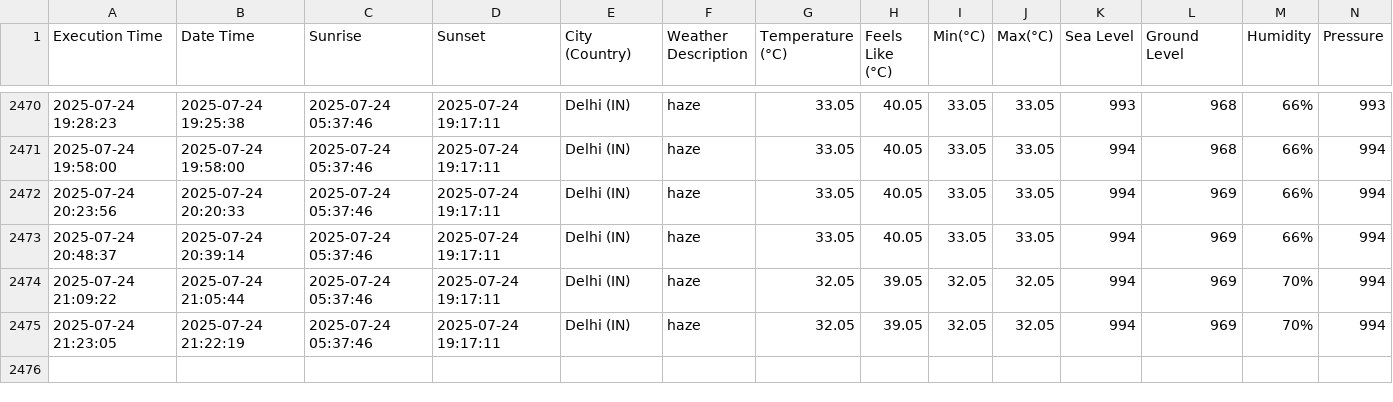
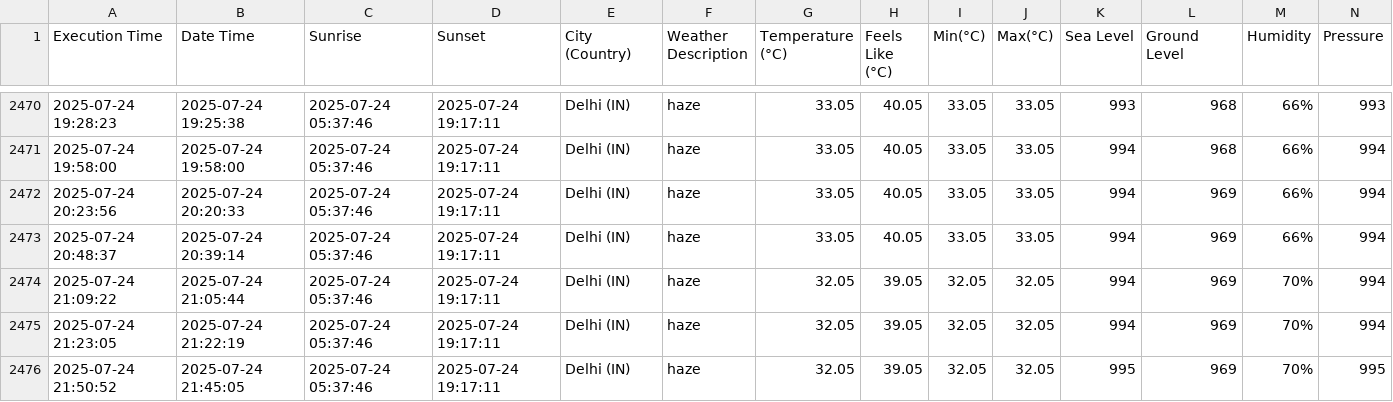
Before and after one commit to harbinder/weather-data, a CSV file: weather_data.csv, drawn as a sheet; only a part is shown, gaps mark what is left out; rows hold the shown columns only; the diff names each change by its address in the sheet, - before the commit and + after, or states it on an @@ line.

```diff
--- a/weather_data.csv
+++ b/weather_data.csv
+row 2476: 2025-07-24 21:50:52 | 2025-07-24 21:45:05 | 2025-07-24 05:37:46 | 2025-07-24 19:17:11 | Delhi (IN) | haze | 32.05 | 39.05 | 32.05 | 32.05 | 995 | 969 | 70% | 995
```
